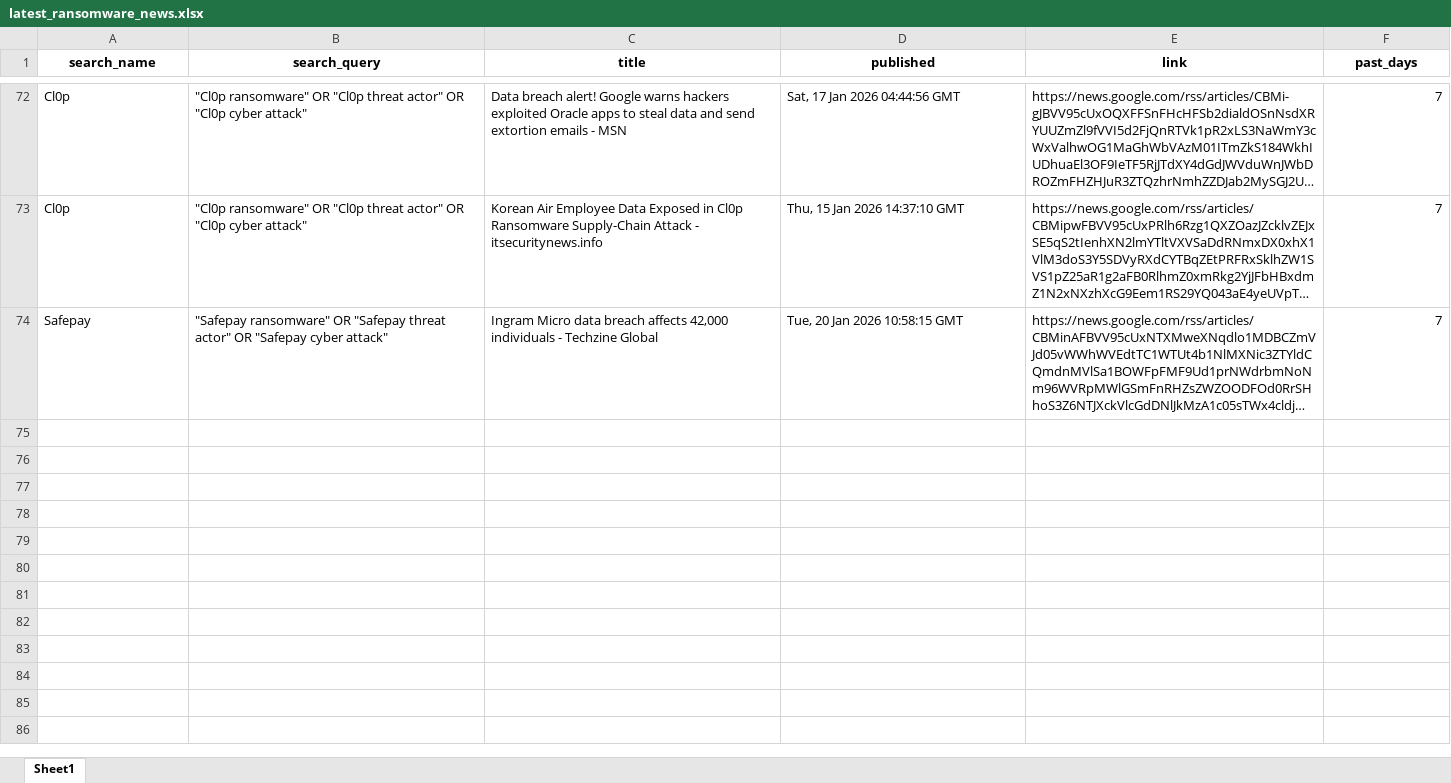
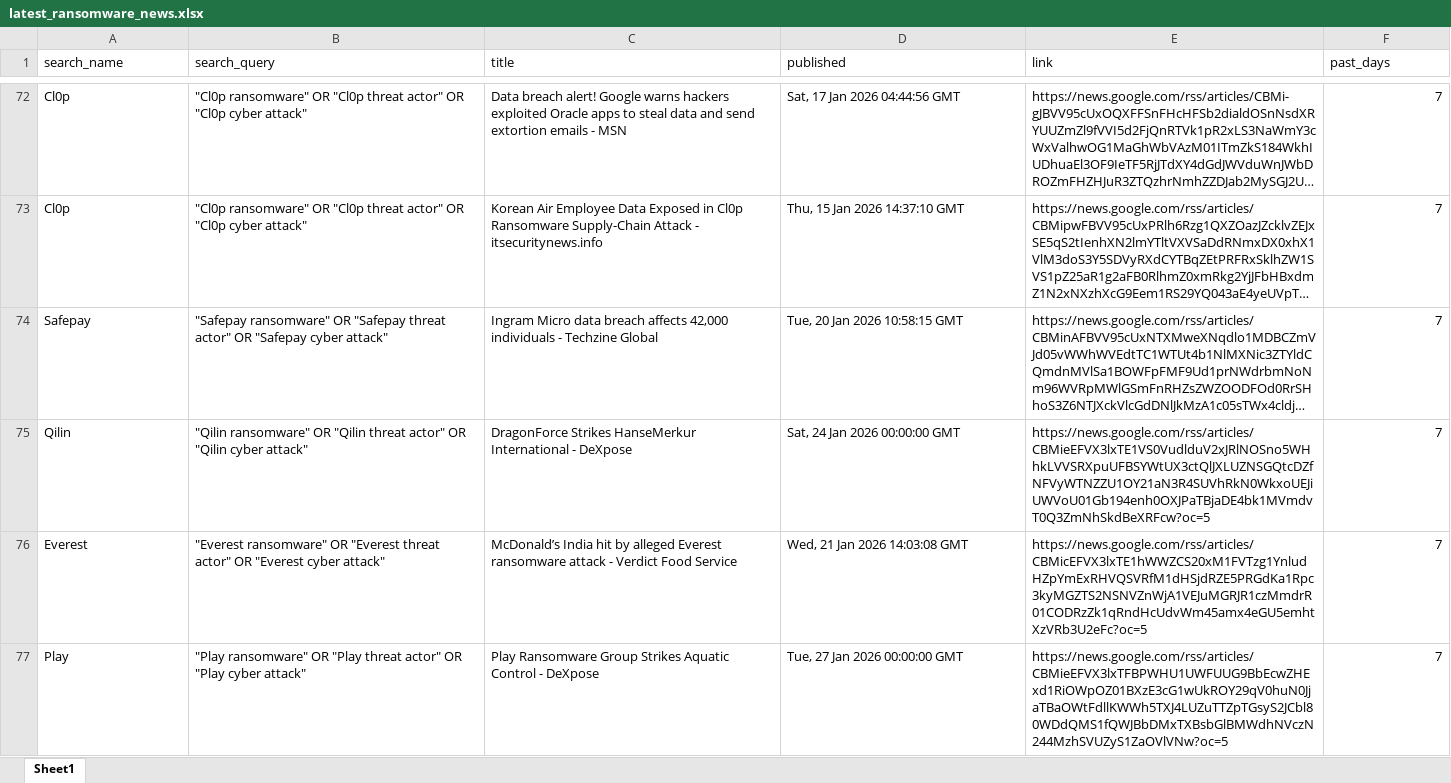
Before and after one commit to B4secure/cyber_feed, an Excel workbook: data/latest_ransomware_news.xlsx, sheet Sheet1, drawn as a sheet; only a part is shown, gaps mark what is left out; long unchanged cells end in …; values as stored, in another font and other column widths than the file's, no borders; rows hold the shown columns only; the diff covers the shown part only; the diff names each change by its address in the sheet, - before the commit and + after, or states it on an @@ line.

```diff
--- a/data/latest_ransomware_news.xlsx (sheet Sheet1)
+++ b/data/latest_ransomware_news.xlsx (sheet Sheet1)
@@ A1:F1 bold: on → off, alignment: center → left @@
+row 75: Qilin | "Qilin ransomware" OR "Qilin threat actor" OR "Qilin cyber attack" | DragonForce Strikes HanseMerkur International - DeXpose | Sat, 24 Jan 2026 00:00:00 GMT | https://news.google.com/rss/articles/CBMieEFVX3lxTE1VS0VudlduV2xJRlNOSno5WHhkLVVSRXpuUFBSYWtUX3ctQlJXLUZNSGQtcDZfNFVyWTNZZU1OY21aN3R4SUVhRkN0WkxoUEJiUWVoU01Gb194enh0OXJPaTBjaDE4bk1MVmdvT0Q3ZmNhSkdBeXRFcw?oc=5 | 7
+row 76: Everest | "Everest ransomware" OR "Everest threat actor" OR "Everest cyber attack" | McDonald’s India hit by alleged Everest ransomware attack - Verdict Food Service | Wed, 21 Jan 2026 14:03:08 GMT | https://news.google.com/rss/articles/CBMicEFVX3lxTE1hWWZCS20xM1FVTzg1YnludHZpYmExRHVQSVRfM1dHSjdRZE5PRGdKa1Rpc3kyMGZTS2NSNVZnWjA1VEJuMGRJR1czMmdrR01CODRzZk1qRndHcUdvWm45amx4eGU5emhtXzVRb3U2eFc?oc=5 | 7
+row 77: Play | "Play ransomware" OR "Play threat actor" OR "Play cyber attack" | Play Ransomware Group Strikes Aquatic Control - DeXpose | Tue, 27 Jan 2026 00:00:00 GMT | https://news.google.com/rss/articles/CBMieEFVX3lxTFBPWHU1UWFUUG9BbEcwZHExd1RiOWpOZ01BXzE3cG1wUkROY29qV0huN0JjaTBaOWtFdllKWWh5TXJ4LUZuTTZpTGsyS2JCbl80WDdQMS1fQWJBbDMxTXBsbGlBMWdhNVczN244MzhSVUZyS1ZaOVlVNw?oc=5 | 7
```
Also changed, not shown: 3 added rows and cell formats elsewhere in this sheet.
